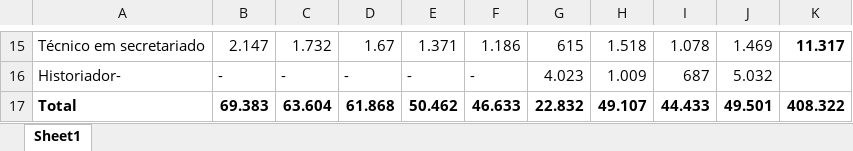
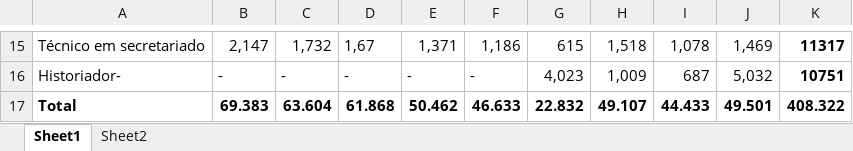
Before and after one commit to jpmvbastos/OccupationalLicensingBR, an Excel workbook: Data/Registro Profissional MTE.xlsx, sheet Sheet1, drawn as a sheet; only a part is shown, gaps mark what is left out; values as stored, in another font and other column widths than the file's, no borders; the diff covers the shown part only; the diff names each change by its address in the sheet, - before the commit and + after, or states it on an @@ line.

```diff
--- a/Data/Registro Profissional MTE.xlsx (sheet Sheet1)
+++ b/Data/Registro Profissional MTE.xlsx (sheet Sheet1)
+sheet tab: Sheet2
-B15: 2.147
+B15: 2,147
-C15: 1.732
+C15: 1,732
-D15: 1.67
+D15: 1,67
-E15: 1.371
+E15: 1,371
-F15: 1.186
+F15: 1,186
-H15: 1.518
+H15: 1,518
-I15: 1.078
+I15: 1,078
-J15: 1.469
+J15: 1,469
-K15: 11.317
+K15: 11317
-G16: 4.023
+G16: 4,023
-H16: 1.009
+H16: 1,009
-J16: 5.032
+J16: 5,032
-K16: (empty)
+K16: 10751
```
Also changed, not shown: 56 edited cells and cell formats elsewhere in this sheet, charts or pictures, 7 other files.
